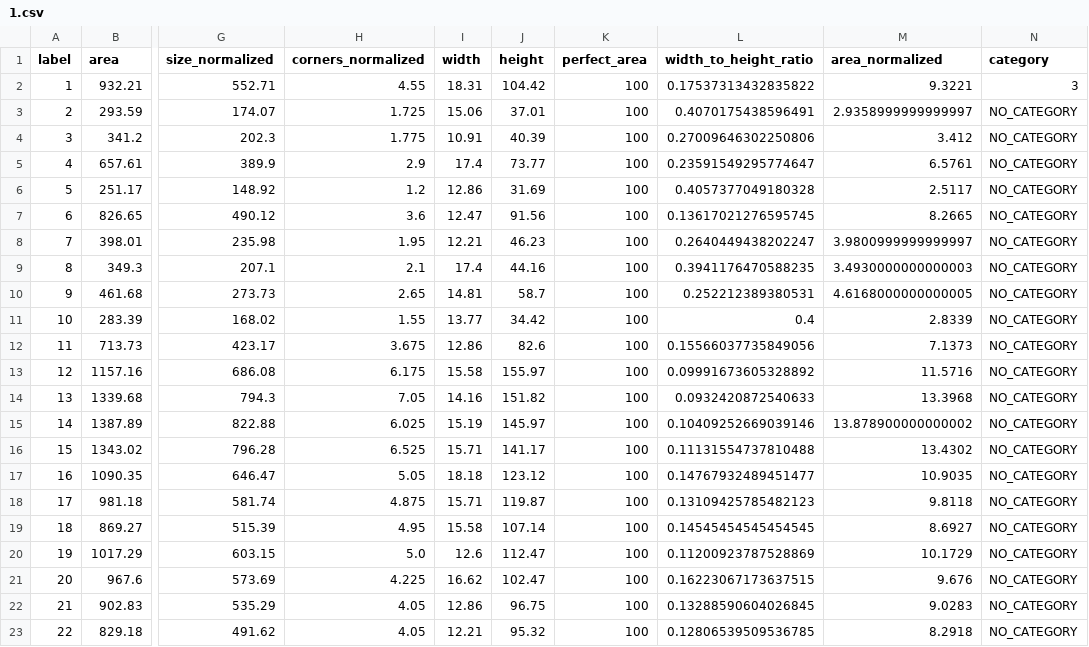
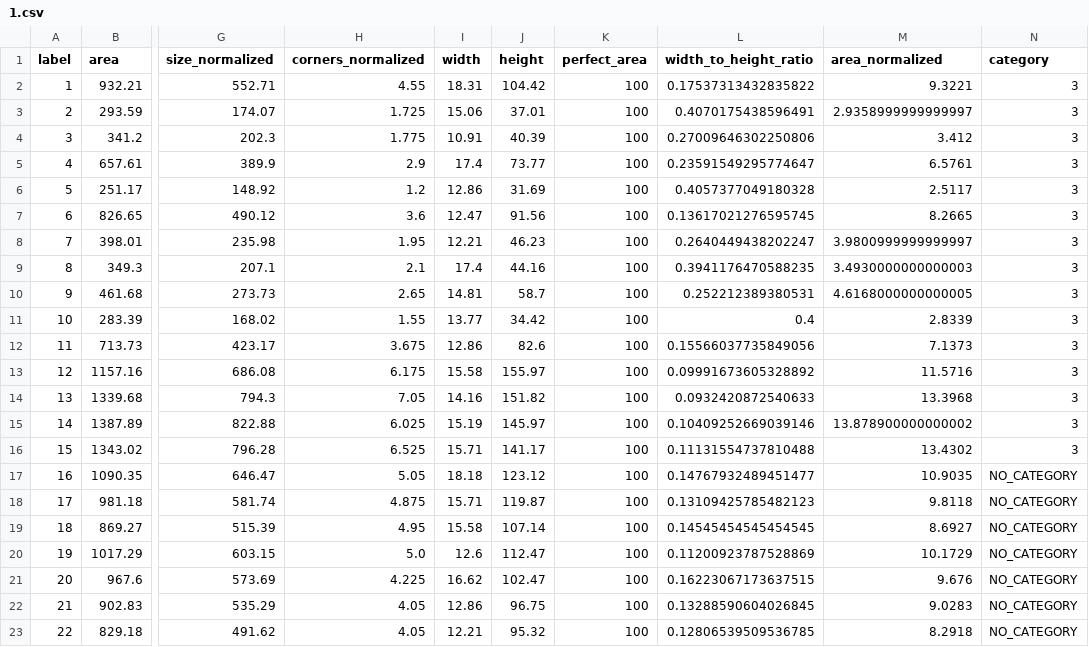
Before and after one commit to vlad1998arabadzhy/texttile_opencv, a CSV file: datasets_to_supervise/1/1.csv, drawn as a sheet; only a part is shown, gaps mark what is left out; the diff names each change by its address in the sheet, - before the commit and + after, or states it on an @@ line.

Commit message:
Finished file 1

```diff
--- a/datasets_to_supervise/1/1.csv
+++ b/datasets_to_supervise/1/1.csv
-N3:N16 (category): NO_CATEGORY
+N3:N16 (category): 3
```
